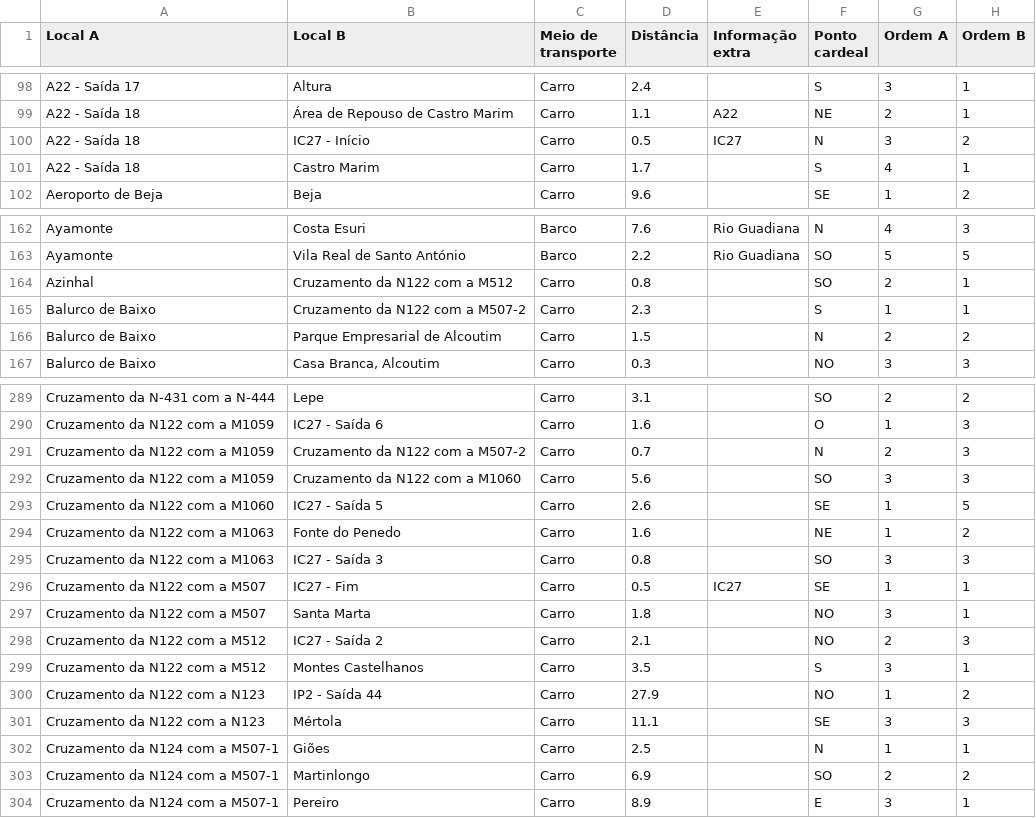
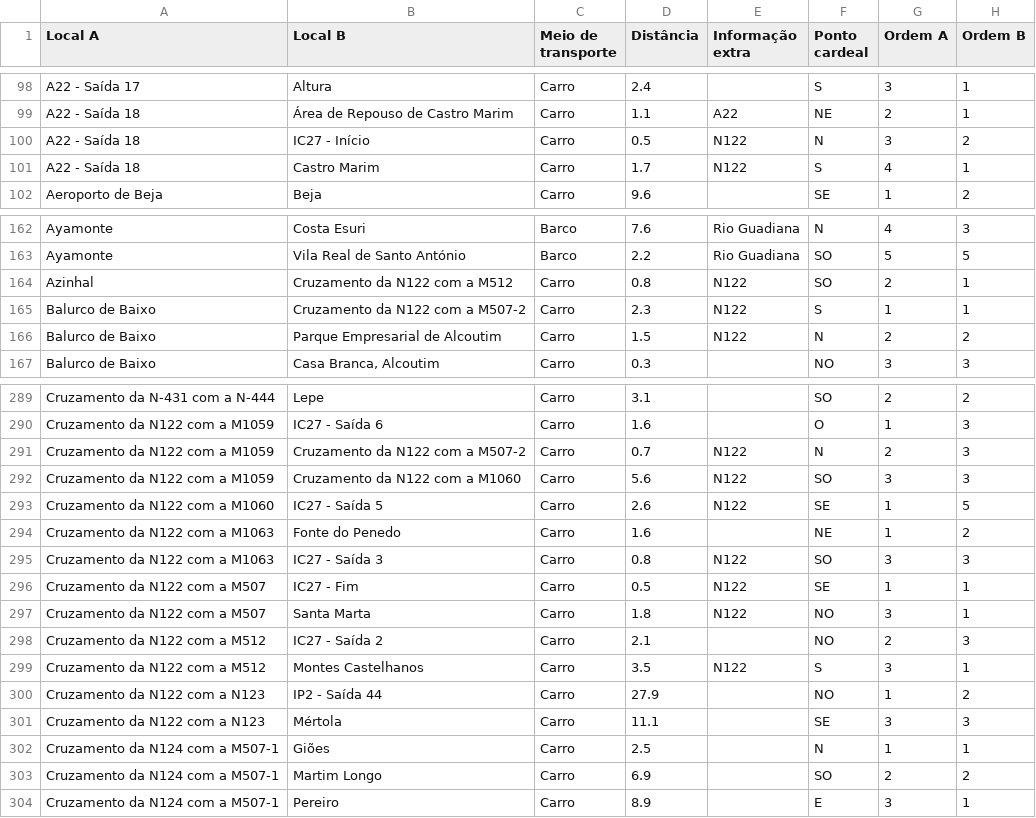
Before and after one commit to migueldgoncalves/Viajar, a CSV file: src/viajar/base_dados/ligacao.csv, drawn as a sheet; only a part is shown, gaps mark what is left out; the diff covers the shown part only.

```diff
--- a/src/viajar/base_dados/ligacao.csv
+++ b/src/viajar/base_dados/ligacao.csv
@@ -99,4 +99,4 @@ A22 - Saída 17,Altura,Carro,2.4,,S,3,1
 A22 - Saída 18,Área de Repouso de Castro Marim,Carro,1.1,A22,NE,2,1
-A22 - Saída 18,IC27 - Início,Carro,0.5,IC27,N,3,2
-A22 - Saída 18,Castro Marim,Carro,1.7,,S,4,1
+A22 - Saída 18,IC27 - Início,Carro,0.5,N122,N,3,2
+A22 - Saída 18,Castro Marim,Carro,1.7,N122,S,4,1
 Aeroporto de Beja,Beja,Carro,9.6,,SE,1,2
@@ -163,5 +163,5 @@ Ayamonte,Costa Esuri,Barco,7.6,Rio Guadiana,N,4,3
 Ayamonte,Vila Real de Santo António,Barco,2.2,Rio Guadiana,SO,5,5
-Azinhal,Cruzamento da N122 com a M512,Carro,0.8,,SO,2,1
-Balurco de Baixo,Cruzamento da N122 com a M507-2,Carro,2.3,,S,1,1
-Balurco de Baixo,Parque Empresarial de Alcoutim,Carro,1.5,,N,2,2
+Azinhal,Cruzamento da N122 com a M512,Carro,0.8,N122,SO,2,1
+Balurco de Baixo,Cruzamento da N122 com a M507-2,Carro,2.3,N122,S,1,1
+Balurco de Baixo,Parque Empresarial de Alcoutim,Carro,1.5,N122,N,2,2
 Balurco de Baixo,"Casa Branca, Alcoutim",Carro,0.3,,NO,3,3
@@ -290,11 +290,11 @@ Cruzamento da N-431 com a N-444,Lepe,Carro,3.1,,SO,2,2
 Cruzamento da N122 com a M1059,IC27 - Saída 6,Carro,1.6,,O,1,3
-Cruzamento da N122 com a M1059,Cruzamento da N122 com a M507-2,Carro,0.7,,N,2,3
-Cruzamento da N122 com a M1059,Cruzamento da N122 com a M1060,Carro,5.6,,SO,3,3
-Cruzamento da N122 com a M1060,IC27 - Saída 5,Carro,2.6,,SE,1,5
+Cruzamento da N122 com a M1059,Cruzamento da N122 com a M507-2,Carro,0.7,N122,N,2,3
+Cruzamento da N122 com a M1059,Cruzamento da N122 com a M1060,Carro,5.6,N122,SO,3,3
+Cruzamento da N122 com a M1060,IC27 - Saída 5,Carro,2.6,N122,SE,1,5
 Cruzamento da N122 com a M1063,Fonte do Penedo,Carro,1.6,,NE,1,2
-Cruzamento da N122 com a M1063,IC27 - Saída 3,Carro,0.8,,SO,3,3
-Cruzamento da N122 com a M507,IC27 - Fim,Carro,0.5,IC27,SE,1,1
-Cruzamento da N122 com a M507,Santa Marta,Carro,1.8,,NO,3,1
+Cruzamento da N122 com a M1063,IC27 - Saída 3,Carro,0.8,N122,SO,3,3
+Cruzamento da N122 com a M507,IC27 - Fim,Carro,0.5,N122,SE,1,1
+Cruzamento da N122 com a M507,Santa Marta,Carro,1.8,N122,NO,3,1
 Cruzamento da N122 com a M512,IC27 - Saída 2,Carro,2.1,,NO,2,3
-Cruzamento da N122 com a M512,Montes Castelhanos,Carro,3.5,,S,3,1
+Cruzamento da N122 com a M512,Montes Castelhanos,Carro,3.5,N122,S,3,1
 Cruzamento da N122 com a N123,IP2 - Saída 44,Carro,27.9,,NO,1,2
@@ -302,3 +302,3 @@ Cruzamento da N122 com a N123,Mértola,Carro,11.1,,SE,3,3
 Cruzamento da N124 com a M507-1,Giões,Carro,2.5,,N,1,1
-Cruzamento da N124 com a M507-1,Martinlongo,Carro,6.9,,SO,2,2
+Cruzamento da N124 com a M507-1,Martim Longo,Carro,6.9,,SO,2,2
 Cruzamento da N124 com a M507-1,Pereiro,Carro,8.9,,E,3,1
```
Also changed, not shown: 18 edited cells elsewhere in this file, src/viajar/base_dados/destino.csv, src/viajar/base_dados/local.csv, 2 other files.
